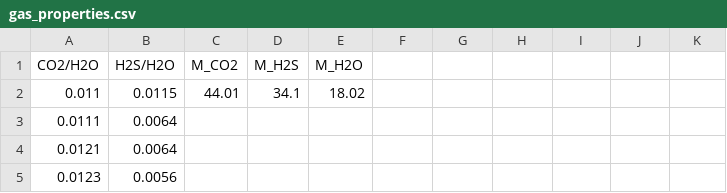
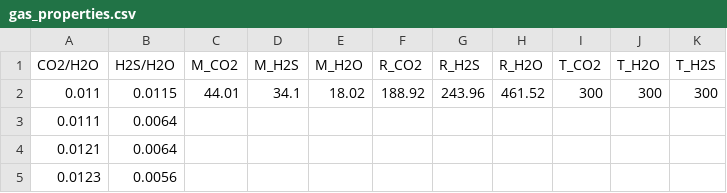
Before and after one commit to BritishGeologicalSurvey/VIGIL, a CSV file: Examples/example_1/gas_properties.csv, drawn as a sheet; only a part is shown.

Commit message:
Started updating the examples

```diff
--- a/Examples/example_1/gas_properties.csv
+++ b/Examples/example_1/gas_properties.csv
@@ -1,3 +1,3 @@
-CO2/H2O,H2S/H2O,M_CO2,M_H2S,M_H2O
-0.011,0.0115,44.01,34.1,18.02
+CO2/H2O,H2S/H2O,M_CO2,M_H2S,M_H2O,R_CO2,R_H2S,R_H2O,T_CO2,T_H2O,T_H2S
+0.011,0.0115,44.01,34.1,18.02,188.92,243.96,461.52,300,300,300
 0.0111,0.0064,,,
```
Also changed, not shown: Examples/example_2/2a/gas_properties.csv, Examples/example_2/2b/gas_properties.csv, 11 other files.
